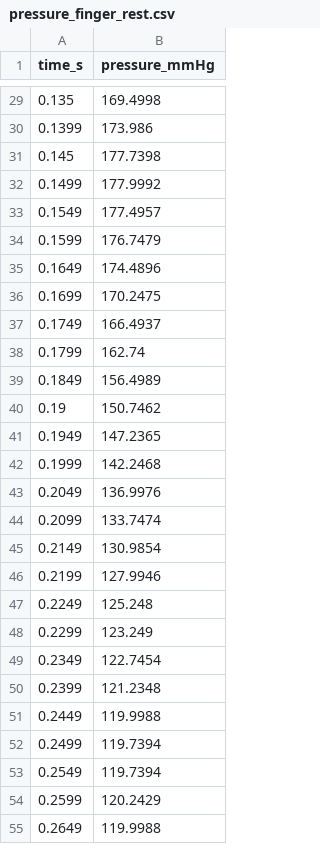
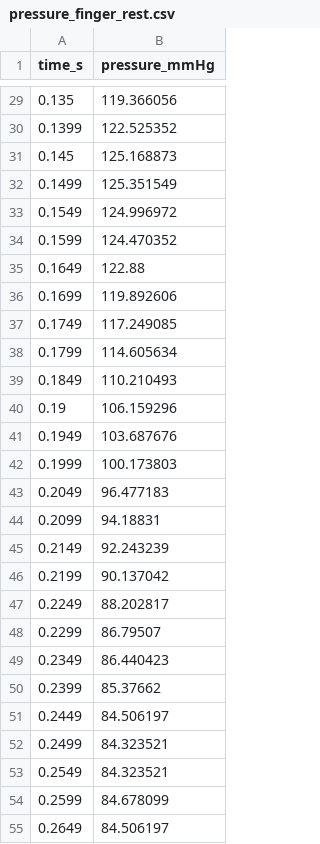
Before and after one commit to Rashmini/circulatory_autogen, a CSV file: tutorial/interactive/resources/pressure_finger_rest.csv, drawn as a sheet; only a part is shown, gaps mark what is left out; the diff covers the shown part only.

```diff
--- a/tutorial/interactive/resources/pressure_finger_rest.csv
+++ b/tutorial/interactive/resources/pressure_finger_rest.csv
@@ -29,27 +29,27 @@ time_s,pressure_mmHg
-0.135,169.4998
-0.1399,173.986
-0.145,177.7398
-0.1499,177.9992
-0.1549,177.4957
-0.1599,176.7479
-0.1649,174.4896
-0.1699,170.2475
-0.1749,166.4937
-0.1799,162.74
-0.1849,156.4989
-0.19,150.7462
-0.1949,147.2365
-0.1999,142.2468
-0.2049,136.9976
-0.2099,133.7474
-0.2149,130.9854
-0.2199,127.9946
-0.2249,125.248
-0.2299,123.249
-0.2349,122.7454
-0.2399,121.2348
-0.2449,119.9988
-0.2499,119.7394
-0.2549,119.7394
-0.2599,120.2429
-0.2649,119.9988
+0.135,119.366056
+0.1399,122.525352
+0.145,125.168873
+0.1499,125.351549
+0.1549,124.996972
+0.1599,124.470352
+0.1649,122.88
+0.1699,119.892606
+0.1749,117.249085
+0.1799,114.605634
+0.1849,110.210493
+0.19,106.159296
+0.1949,103.687676
+0.1999,100.173803
+0.2049,96.477183
+0.2099,94.18831
+0.2149,92.243239
+0.2199,90.137042
+0.2249,88.202817
+0.2299,86.79507
+0.2349,86.440423
+0.2399,85.37662
+0.2449,84.506197
+0.2499,84.323521
+0.2549,84.323521
+0.2599,84.678099
+0.2649,84.506197
```
Also changed, not shown: 116 edited cells elsewhere in this file, 2 other files.
